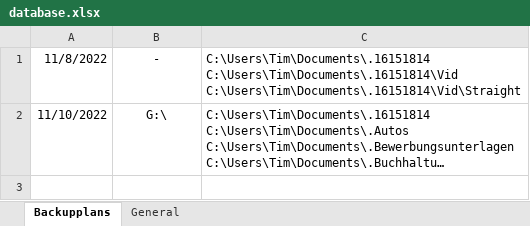
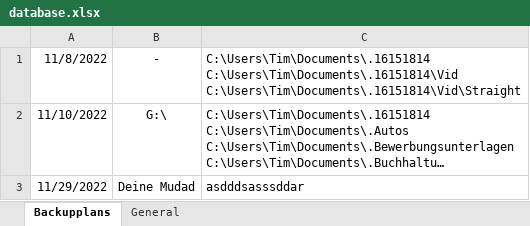
Before and after one commit to SexyJackXy/Homunkulus, an Excel workbook: Homunkulus/bin/Debug/net6.0-windows/Resources/database.xlsx, sheet Backupplans, drawn as a sheet; long unchanged cells end in …; values as stored, in another font and other column widths than the file's, no borders; the diff names each change by its address in the sheet, - before the commit and + after, or states it on an @@ line.

```diff
--- a/Homunkulus/bin/Debug/net6.0-windows/Resources/database.xlsx (sheet Backupplans)
+++ b/Homunkulus/bin/Debug/net6.0-windows/Resources/database.xlsx (sheet Backupplans)
+row 3: 11/29/2022 | Deine Mudad | asdddsasssddar
```
Also changed, not shown: 9 other files.
